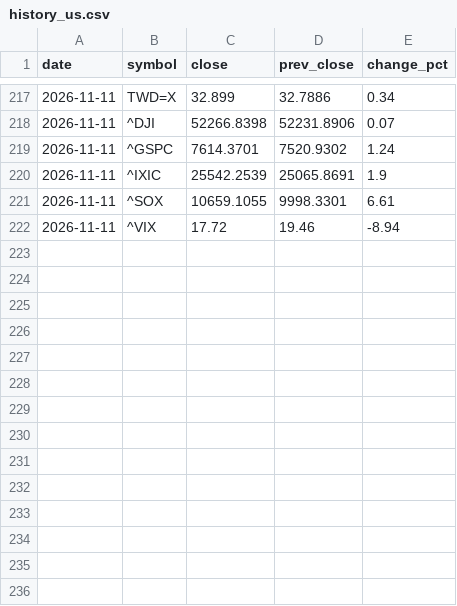
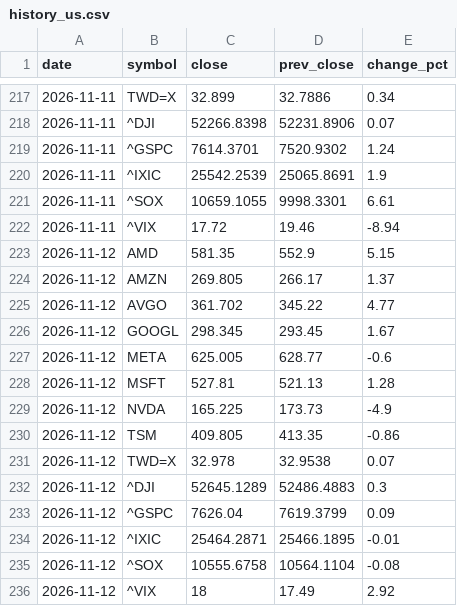
Before and after one commit to Roylin520/stockMarket, a CSV file: data/history_us.csv, drawn as a sheet; only a part is shown, gaps mark what is left out; the diff names each change by its address in the sheet, - before the commit and + after, or states it on an @@ line.

```diff
--- a/data/history_us.csv
+++ b/data/history_us.csv
+row 223: 2026-11-12 | AMD | 581.35 | 552.9 | 5.15
+row 224: 2026-11-12 | AMZN | 269.805 | 266.17 | 1.37
+row 225: 2026-11-12 | AVGO | 361.702 | 345.22 | 4.77
+row 226: 2026-11-12 | GOOGL | 298.345 | 293.45 | 1.67
+row 227: 2026-11-12 | META | 625.005 | 628.77 | -0.6
+row 228: 2026-11-12 | MSFT | 527.81 | 521.13 | 1.28
+row 229: 2026-11-12 | NVDA | 165.225 | 173.73 | -4.9
+row 230: 2026-11-12 | TSM | 409.805 | 413.35 | -0.86
+row 231: 2026-11-12 | TWD=X | 32.978 | 32.9538 | 0.07
+row 232: 2026-11-12 | ^DJI | 52645.1289 | 52486.4883 | 0.3
+row 233: 2026-11-12 | ^GSPC | 7626.04 | 7619.3799 | 0.09
+row 234: 2026-11-12 | ^IXIC | 25464.2871 | 25466.1895 | -0.01
+row 235: 2026-11-12 | ^SOX | 10555.6758 | 10564.1104 | -0.08
+row 236: 2026-11-12 | ^VIX | 18 | 17.49 | 2.92
```
Also changed, not shown: data/history_futures.csv, data/history_signals.csv, 2 other files.
